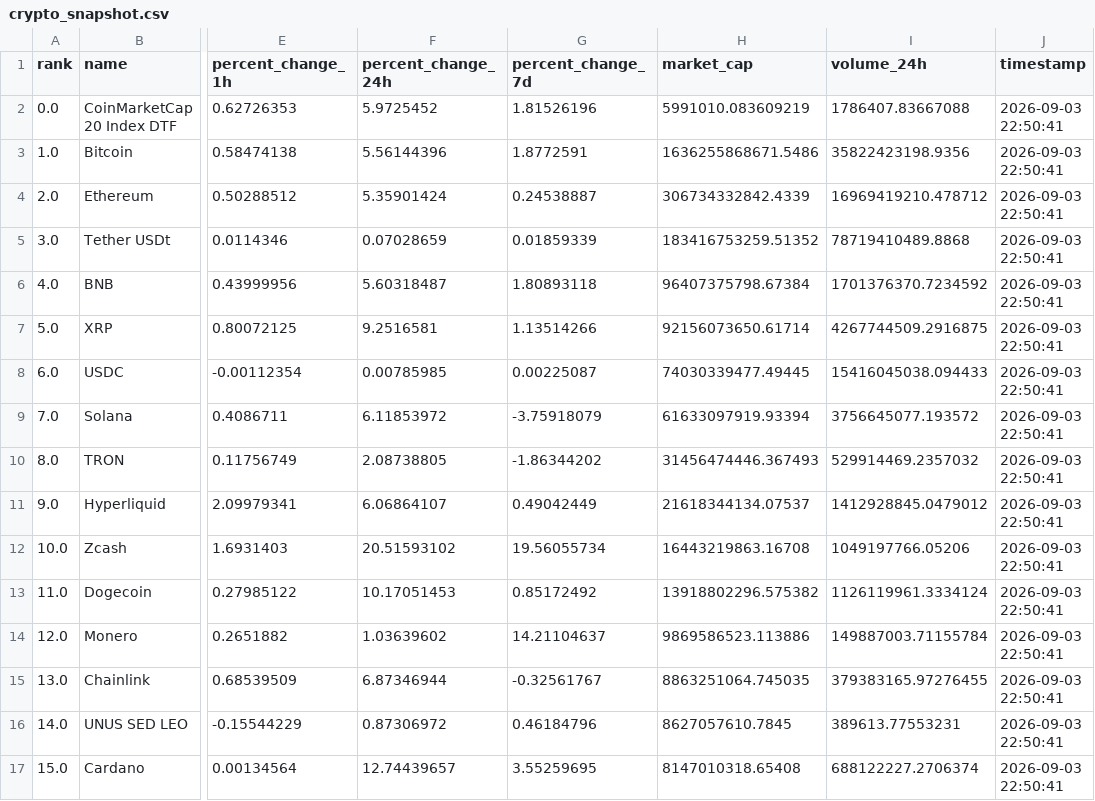
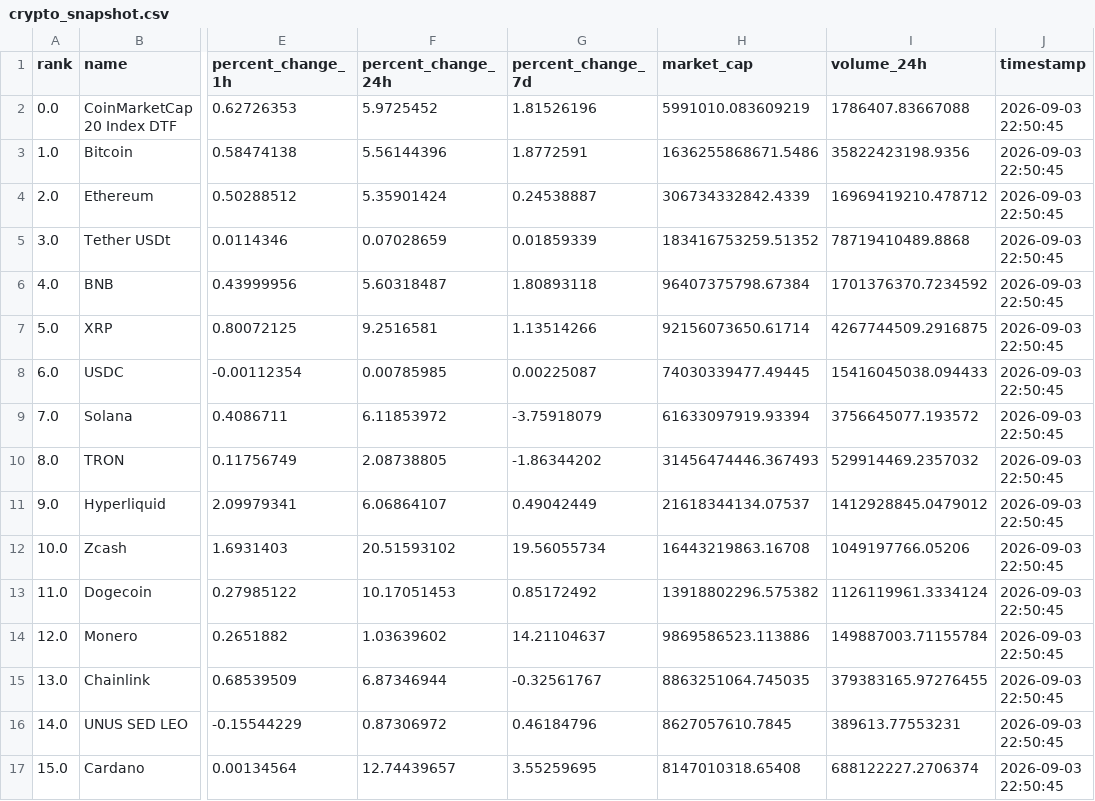
Before and after one commit to Canerdonerrr/crypto-market-clone, a CSV file: crypto_snapshot.csv, drawn as a sheet; only a part is shown, gaps mark what is left out; the diff names each change by its address in the sheet, - before the commit and + after, or states it on an @@ line.

Commit message:
Auto-update snapshot: 2026-09-03 22:50:45

```diff
--- a/crypto_snapshot.csv
+++ b/crypto_snapshot.csv
-J2:J17 (timestamp): 2026-09-03 22:50:41
+J2:J17 (timestamp): 2026-09-03 22:50:45
```
Also changed, not shown: 1 other file.
